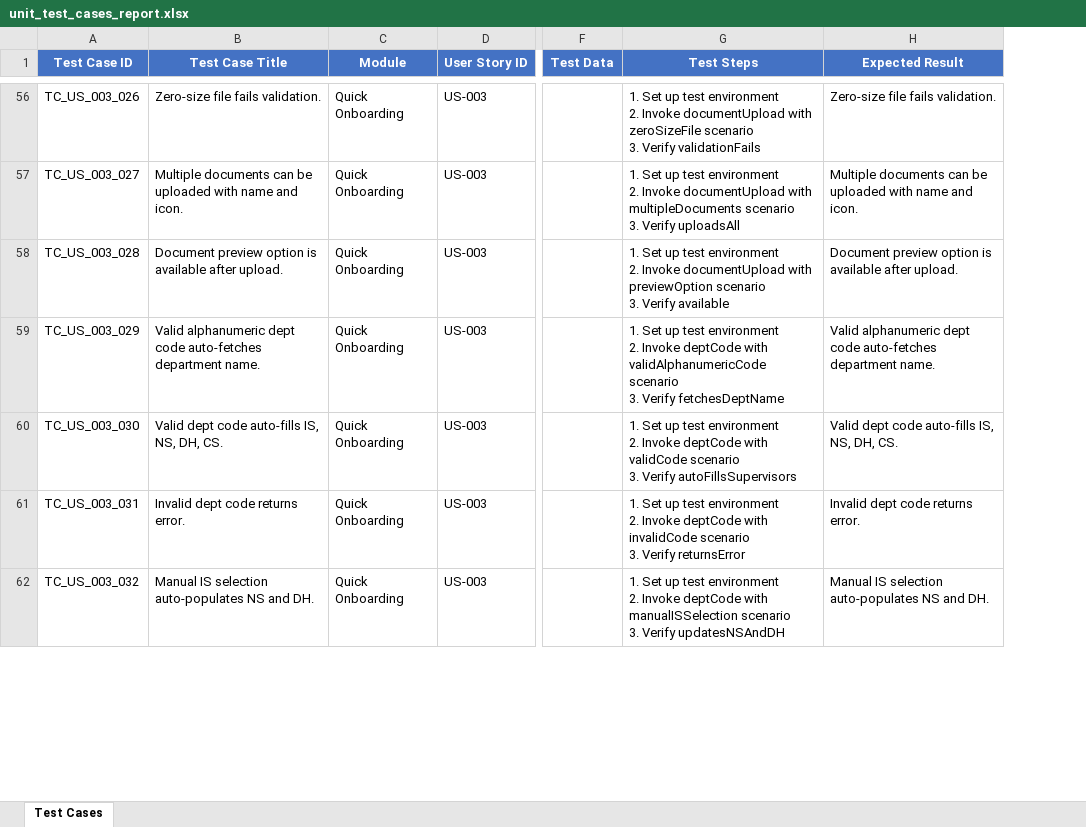
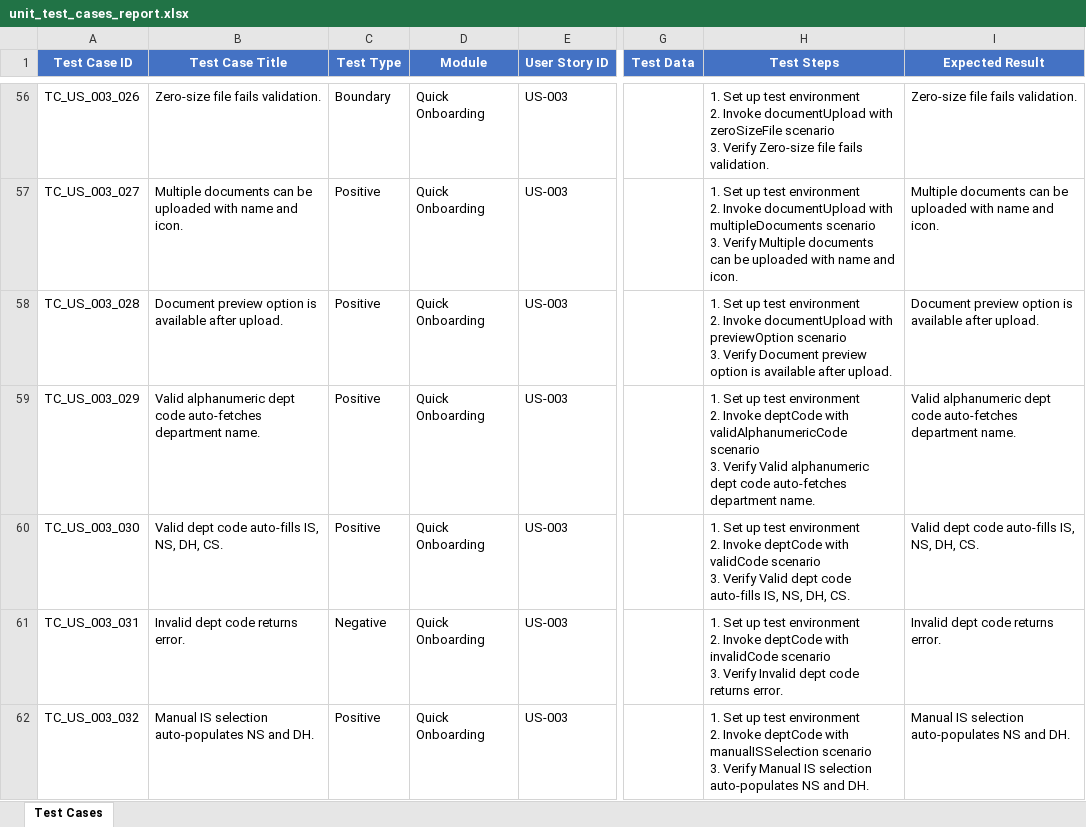
Before and after one commit to Komal001503/UnitTestCaseAgent, an Excel workbook: test_reports/unit_test_cases_report.xlsx, sheet Test Cases, drawn as a sheet; only a part is shown, gaps mark what is left out; values as stored, in another font and other column widths than the file's, no borders; addresses are those after the commit; the diff covers the shown part only; the diff names each change by its address in the sheet, - before the commit and + after, or states it on an @@ line.

```diff
--- a/test_reports/unit_test_cases_report.xlsx (sheet Test Cases)
+++ b/test_reports/unit_test_cases_report.xlsx (sheet Test Cases)
+column C (Test Type), rows 56-62: Boundary | Positive | Positive | Positive | Positive | Negative | Positive
-H56 (Test Steps): …3. Verify validationFails
+H56 (Test Steps): …3. Verify Zero-size file fails validation.
-H57 (Test Steps): …3. Verify uploadsAll
+H57 (Test Steps): …3. Verify Multiple documents can be uploaded with name and icon.
-H58 (Test Steps): …3. Verify available
+H58 (Test Steps): …3. Verify Document preview option is available after upload.
-H59 (Test Steps): …3. Verify fetchesDeptName
+H59 (Test Steps): …3. Verify Valid alphanumeric dept code auto-fetches department name.
-H60 (Test Steps): …3. Verify autoFillsSupervisors
+H60 (Test Steps): …3. Verify Valid dept code auto-fills IS, NS, DH, CS.
-H61 (Test Steps): …3. Verify returnsError
+H61 (Test Steps): …3. Verify Invalid dept code returns error.
-H62 (Test Steps): …3. Verify updatesNSAndDH
+H62 (Test Steps): …3. Verify Manual IS selection auto-populates NS and DH.
```
Also changed, not shown: 356 edited cells elsewhere in this sheet, 2 other files.
